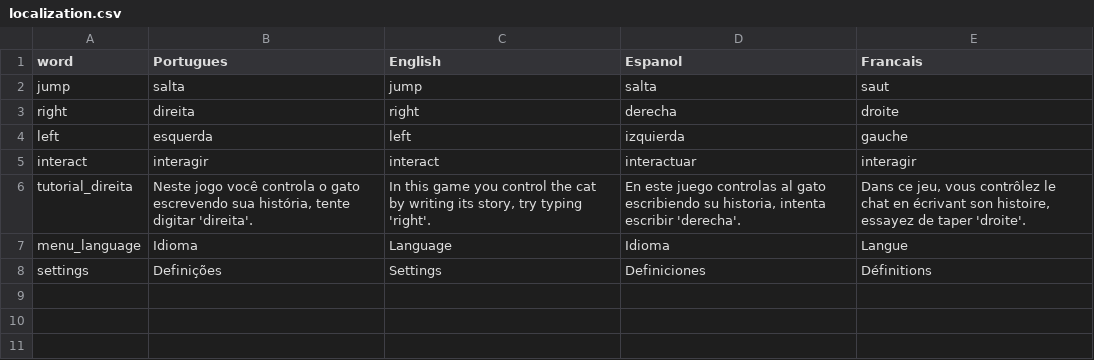
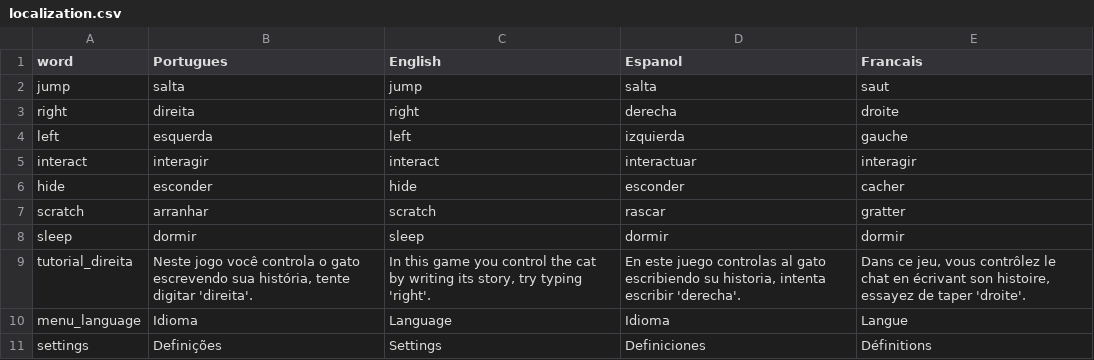
Before and after one commit to HienaDev/GatinhoObidos, a CSV file: Assets/StreamingAssets/localization.csv, drawn as a sheet; the diff names each change by its address in the sheet, - before the commit and + after, or states it on an @@ line.

Commit message:
Add words to player prefs

```diff
--- a/Assets/StreamingAssets/localization.csv
+++ b/Assets/StreamingAssets/localization.csv
+row 6: hide | esconder | hide | esconder | cacher
+row 7: scratch | arranhar | scratch | rascar | gratter
+row 8: sleep | dormir | sleep | dormir | dormir
```
Also changed, not shown: 4 other files.
